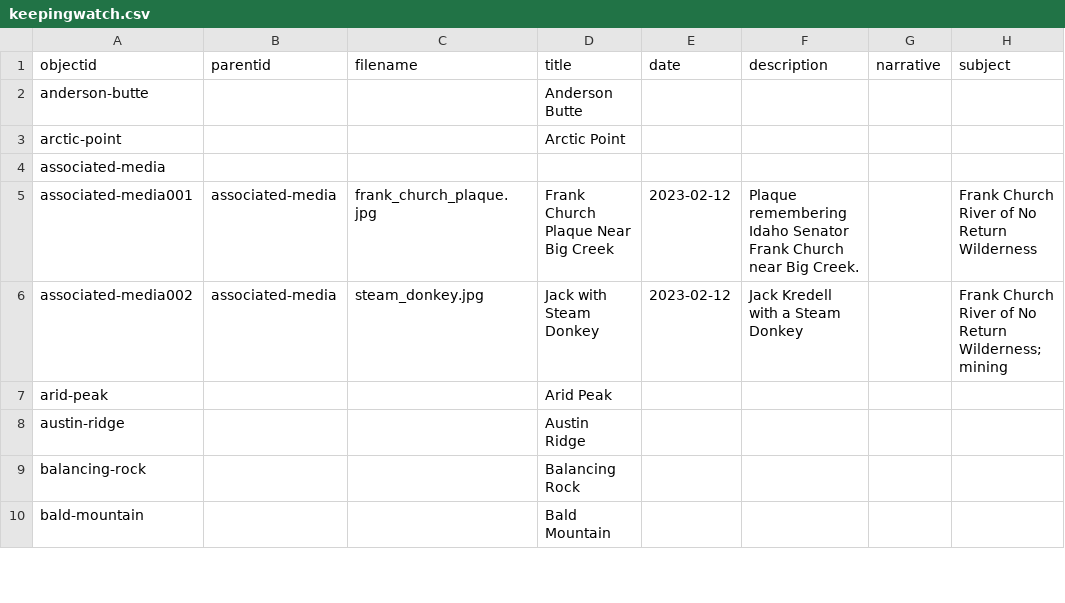
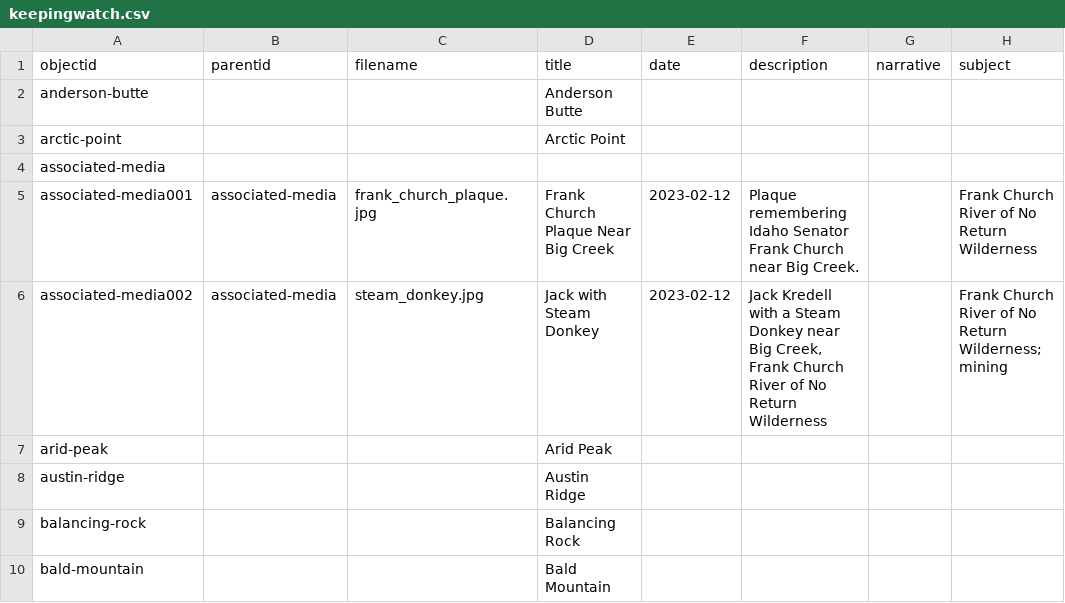
Before and after one commit to thecdil/keepingwatch, a CSV file: _data/keepingwatch.csv, drawn as a sheet; only a part is shown; the diff names each change by its address in the sheet, - before the commit and + after, or states it on an @@ line.

Commit message:
Updated Metadata

```diff
--- a/_data/keepingwatch.csv
+++ b/_data/keepingwatch.csv
-F6 (description): …Steam Donkey
+F6 (description): …Steam Donkey near Big Creek, Frank Church River of No Return Wilderness
```
